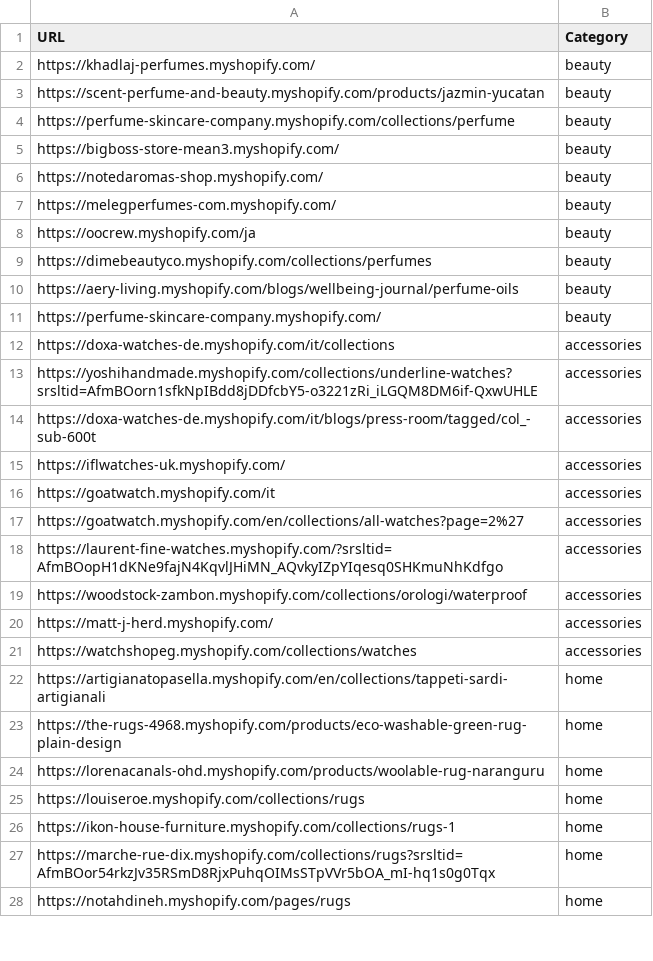
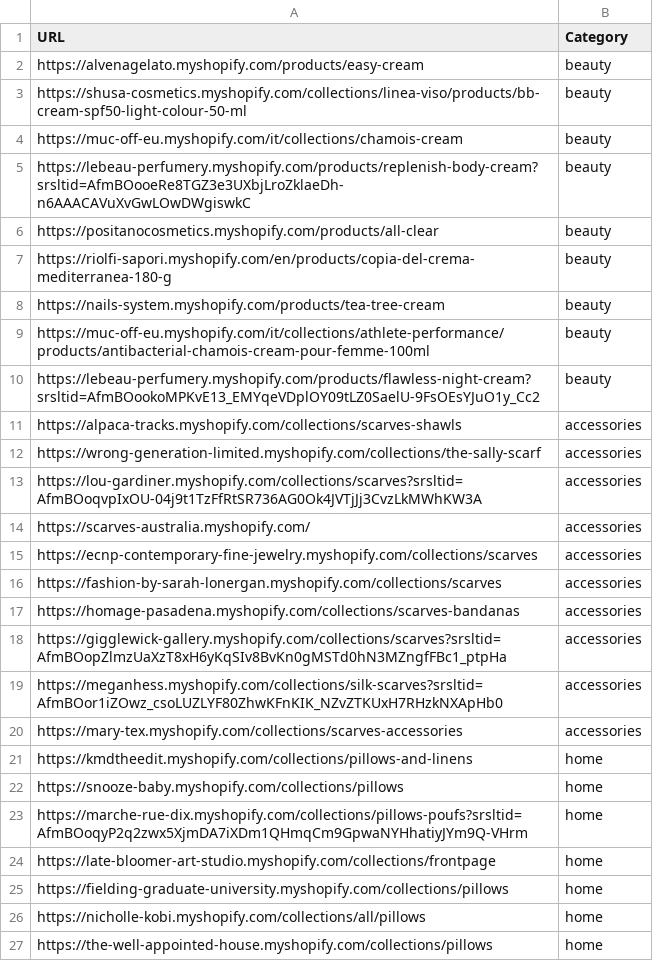
Before and after one commit to LOOKALIKE-AI/Leads, a CSV file: brands.csv, drawn as a sheet; only a part is shown; the diff covers the shown part only.

```diff
--- a/brands.csv
+++ b/brands.csv
@@ -1,28 +1,27 @@
 URL,Category
-https://khadlaj-perfumes.myshopify.com/,beauty
-https://scent-perfume-and-beauty.myshopify.com/products/jazmin-yucatan,beauty
-https://perfume-skincare-company.myshopify.com/collections/perfume,beauty
-https://bigboss-store-mean3.myshopify.com/,beauty
-https://notedaromas-shop.myshopify.com/,beauty
-https://melegperfumes-com.myshopify.com/,beauty
-https://oocrew.myshopify.com/ja,beauty
-https://dimebeautyco.myshopify.com/collections/perfumes,beauty
-https://aery-living.myshopify.com/blogs/wellbeing-journal/perfume-oils,beauty
-https://perfume-skincare-company.myshopify.com/,beauty
-https://doxa-watches-de.myshopify.com/it/collections,accessories
-https://yoshihandmade.myshopify.com/collections/underline-watches?srsltid=AfmBOorn1sfkNpIBdd8jDDfcbY5-o3221zRi_iLGQM8DM6if-QxwUHLE,accessories
-https://doxa-watches-de.myshopify.com/it/blogs/press-room/tagged/col_-sub-600t,accessories
-https://iflwatches-uk.myshopify.com/,accessories
-https://goatwatch.myshopify.com/it,accessories
-https://goatwatch.myshopify.com/en/collections/all-watches?page=2%27,accessories
-https://laurent-fine-watches.myshopify.com/?srsltid=AfmBOopH1dKNe9fajN4KqvlJHiMN_AQvkyIZpYIqesq0SHKmuNhKdfgo,accessories
-https://woodstock-zambon.myshopify.com/collections/orologi/waterproof,accessories
-https://matt-j-herd.myshopify.com/,accessories
-https://watchshopeg.myshopify.com/collections/watches,accessories
-https://artigianatopasella.myshopify.com/en/collections/tappeti-sardi-artigianali,home
-https://the-rugs-4968.myshopify.com/products/eco-washable-green-rug-plain-design,home
-https://lorenacanals-ohd.myshopify.com/products/woolable-rug-naranguru,home
-https://louiseroe.myshopify.com/collections/rugs,home
-https://ikon-house-furniture.myshopify.com/collections/rugs-1,home
-https://marche-rue-dix.myshopify.com/collections/rugs?srsltid=AfmBOor54rkzJv35RSmD8RjxPuhqOIMsSTpVVr5bOA_mI-hq1s0g0Tqx,home
-https://notahdineh.myshopify.com/pages/rugs,home
+https://alvenagelato.myshopify.com/products/easy-cream,beauty
+https://shusa-cosmetics.myshopify.com/collections/linea-viso/products/bb-cream-spf50-light-colour-50-ml,beauty
+https://muc-off-eu.myshopify.com/it/collections/chamois-cream,beauty
+https://lebeau-perfumery.myshopify.com/products/replenish-body-cream?srsltid=AfmBOooeRe8TGZ3e3UXbjLroZklaeDh-n6AAACAVuXvGwLOwDWgiswkC,beauty
+https://positanocosmetics.myshopify.com/products/all-clear,beauty
+https://riolfi-sapori.myshopify.com/en/products/copia-del-crema-mediterranea-180-g,beauty
+https://nails-system.myshopify.com/products/tea-tree-cream,beauty
+https://muc-off-eu.myshopify.com/it/collections/athlete-performance/products/antibacterial-chamois-cream-pour-femme-100ml,beauty
+https://lebeau-perfumery.myshopify.com/products/flawless-night-cream?srsltid=AfmBOookoMPKvE13_EMYqeVDplOY09tLZ0SaelU-9FsOEsYJuO1y_Cc2,beauty
+https://alpaca-tracks.myshopify.com/collections/scarves-shawls,accessories
+https://wrong-generation-limited.myshopify.com/collections/the-sally-scarf,accessories
+https://lou-gardiner.myshopify.com/collections/scarves?srsltid=AfmBOoqvpIxOU-04j9t1TzFfRtSR736AG0Ok4JVTjJj3CvzLkMWhKW3A,accessories
+https://scarves-australia.myshopify.com/,accessories
+https://ecnp-contemporary-fine-jewelry.myshopify.com/collections/scarves,accessories
+https://fashion-by-sarah-lonergan.myshopify.com/collections/scarves,accessories
+https://homage-pasadena.myshopify.com/collections/scarves-bandanas,accessories
+https://gigglewick-gallery.myshopify.com/collections/scarves?srsltid=AfmBOopZlmzUaXzT8xH6yKqSIv8BvKn0gMSTd0hN3MZngfFBc1_ptpHa,accessories
+https://meganhess.myshopify.com/collections/silk-scarves?srsltid=AfmBOor1iZOwz_csoLUZLYF80ZhwKFnKIK_NZvZTKUxH7RHzkNXApHb0,accessories
+https://mary-tex.myshopify.com/collections/scarves-accessories,accessories
+https://kmdtheedit.myshopify.com/collections/pillows-and-linens,home
+https://snooze-baby.myshopify.com/collections/pillows,home
+https://marche-rue-dix.myshopify.com/collections/pillows-poufs?srsltid=AfmBOoqyP2q2zwx5XjmDA7iXDm1QHmqCm9GpwaNYHhatiyJYm9Q-VHrm,home
+https://late-bloomer-art-studio.myshopify.com/collections/frontpage,home
+https://fielding-graduate-university.myshopify.com/collections/pillows,home
+https://nicholle-kobi.myshopify.com/collections/all/pillows,home
+https://the-well-appointed-house.myshopify.com/collections/pillows,home
```
Also changed, not shown: 3 edited cells elsewhere in this file, leads.csv.
